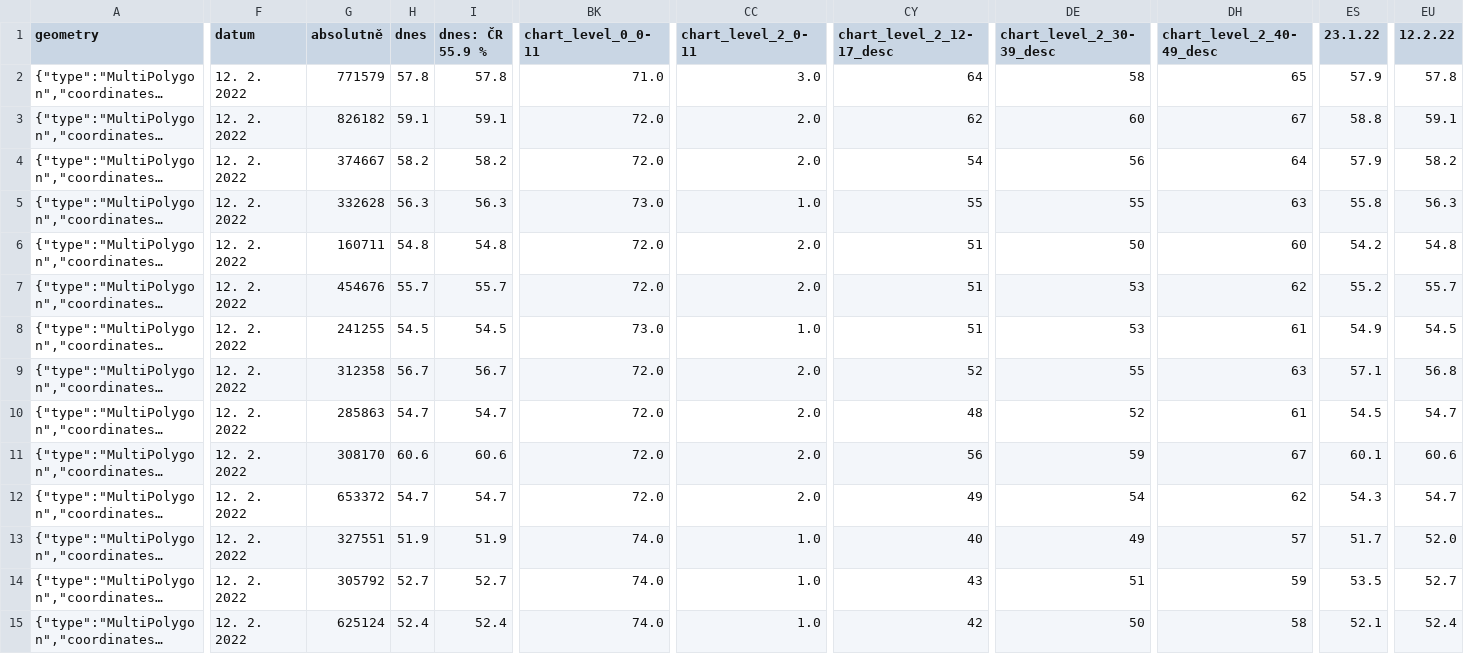
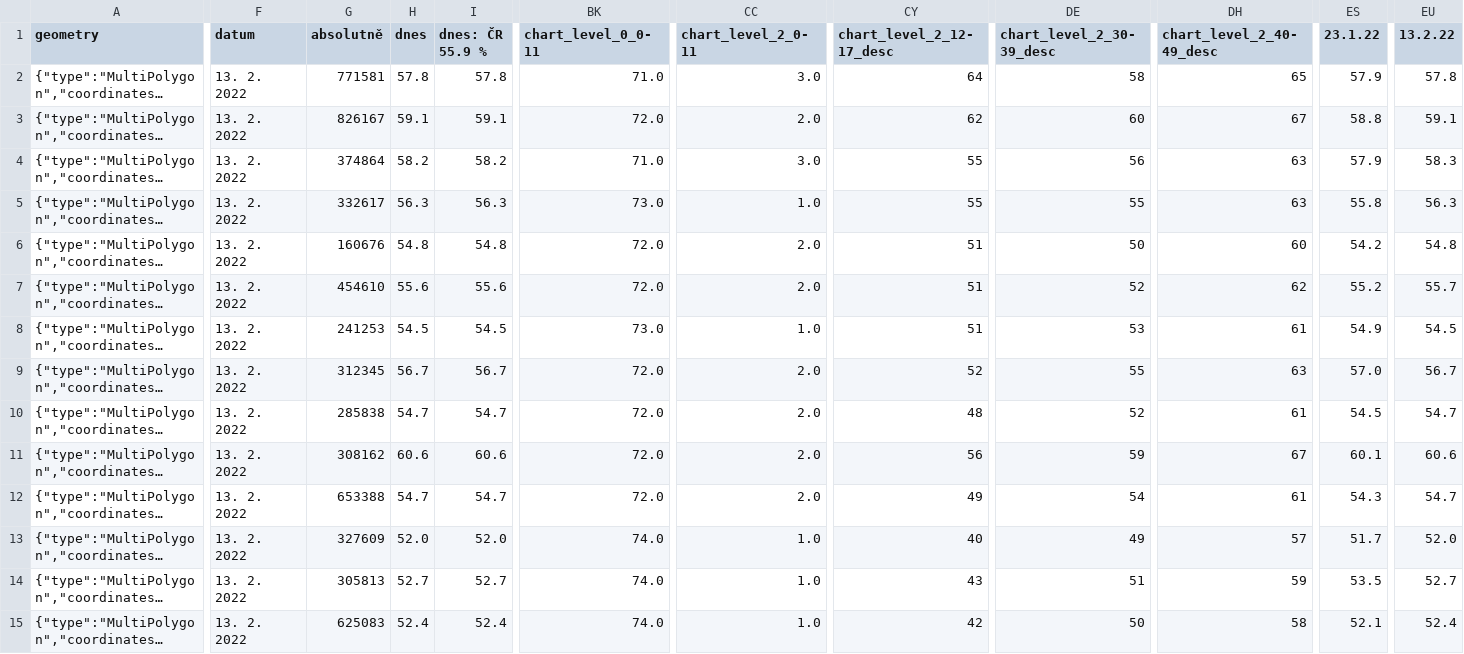
Before and after one commit to michalskop/cz-covid-maps, a CSV file: orp/kraje.csv, drawn as a sheet; only a part is shown, gaps mark what is left out; long unchanged cells end in …; the diff covers the shown part only; the diff names each change by its address in the sheet, - before the commit and + after, or states it on an @@ line.

Commit message:
ORP/kraje updated 2022-02-14T06:34:56+01:00

```diff
--- a/orp/kraje.csv
+++ b/orp/kraje.csv
-EU1: 12.2.22
+EU1: 13.2.22
-F2:F15 (datum): 12. 2. 2022
+F2:F15 (datum): 13. 2. 2022
-G2 (absolutně): 771579
+G2 (absolutně): 771581
-G3 (absolutně): 826182
+G3 (absolutně): 826167
-G4 (absolutně): 374667
+G4 (absolutně): 374864
-BK4 (chart_level_0_0-11): 72.0
+BK4 (chart_level_0_0-11): 71.0
-CC4 (chart_level_2_0-11): 2.0
+CC4 (chart_level_2_0-11): 3.0
-CY4 (chart_level_2_12-17_desc): 54
+CY4 (chart_level_2_12-17_desc): 55
-DH4 (chart_level_2_40-49_desc): 64
+DH4 (chart_level_2_40-49_desc): 63
-EU4 (13.2.22): 58.2
+EU4 (13.2.22): 58.3
-G5 (absolutně): 332628
+G5 (absolutně): 332617
-G6 (absolutně): 160711
+G6 (absolutně): 160676
-G7 (absolutně): 454676
+G7 (absolutně): 454610
-H7 (dnes): 55.7
+H7 (dnes): 55.6
-I7 (dnes: ČR 55.9 %): 55.7
+I7 (dnes: ČR 55.9 %): 55.6
-DE7 (chart_level_2_30-39_desc): 53
+DE7 (chart_level_2_30-39_desc): 52
-G8 (absolutně): 241255
+G8 (absolutně): 241253
-G9 (absolutně): 312358
+G9 (absolutně): 312345
-ES9 (23.1.22): 57.1
+ES9 (23.1.22): 57.0
-EU9 (13.2.22): 56.8
+EU9 (13.2.22): 56.7
-G10 (absolutně): 285863
+G10 (absolutně): 285838
-G11 (absolutně): 308170
+G11 (absolutně): 308162
-G12 (absolutně): 653372
+G12 (absolutně): 653388
-DH12 (chart_level_2_40-49_desc): 62
+DH12 (chart_level_2_40-49_desc): 61
-G13 (absolutně): 327551
+G13 (absolutně): 327609
-H13 (dnes): 51.9
+H13 (dnes): 52.0
-I13 (dnes: ČR 55.9 %): 51.9
+I13 (dnes: ČR 55.9 %): 52.0
-G14 (absolutně): 305792
+G14 (absolutně): 305813
-G15 (absolutně): 625124
+G15 (absolutně): 625083
```
Also changed, not shown: 3 edited cells elsewhere in this file, 1 other file.
